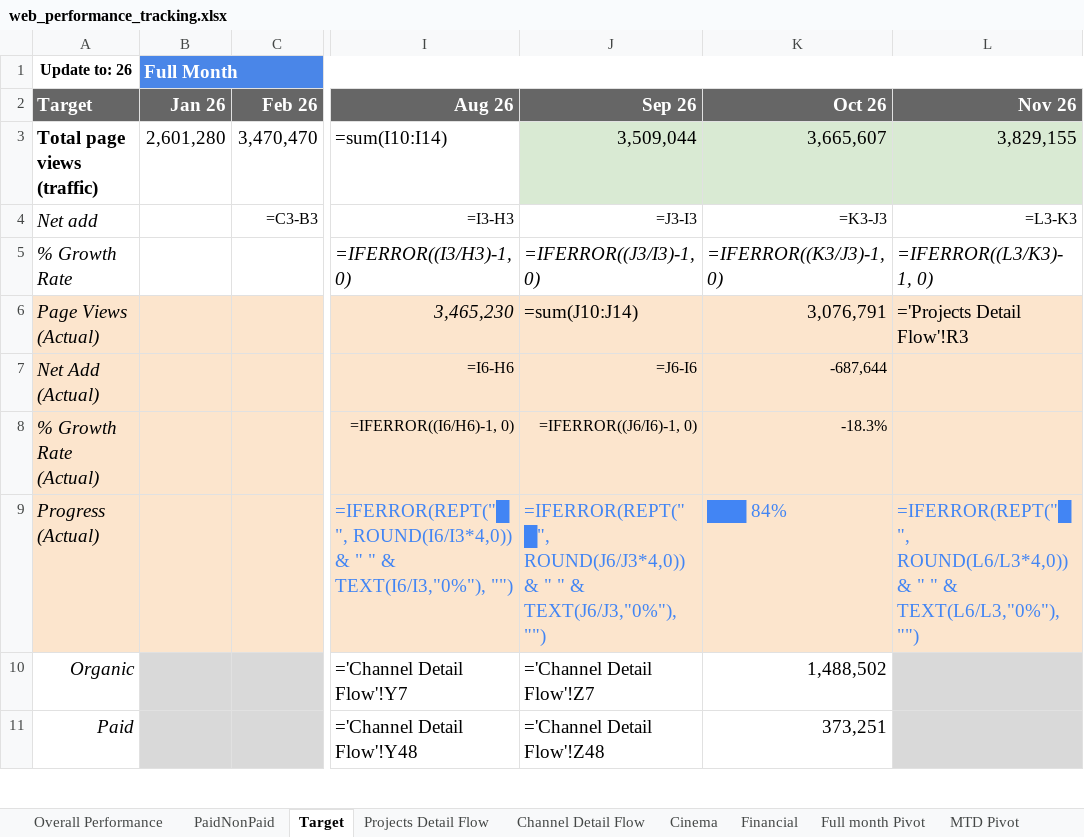
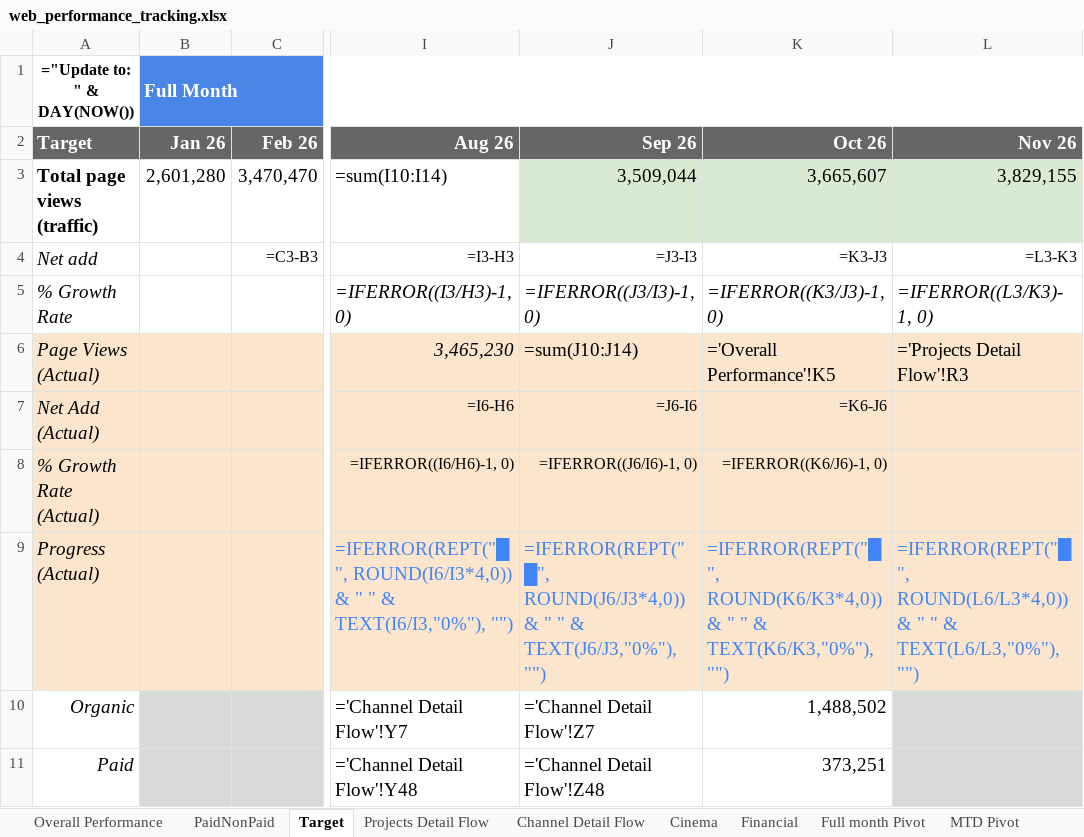
Before and after one commit to vanhien26/hienho-knowledgebase, an Excel workbook: 07_REPORTS/web_performance_tracking.xlsx, sheet Target, drawn as a sheet; only a part is shown, gaps mark what is left out; values as stored, in another font and other column widths than the file's, no borders; formulas without a stored value are shown as written; conditional formats not drawn; the diff names each change by its address in the sheet, - before the commit and + after, or states it on an @@ line.

```diff
--- a/07_REPORTS/web_performance_tracking.xlsx (sheet Target)
+++ b/07_REPORTS/web_performance_tracking.xlsx (sheet Target)
-A1 (Target): Update to: 26
+A1 (Target): ="Update to: " & DAY(NOW())
-K6 (Oct 26): 3,076,791
+K6 (Oct 26): ='Overall Performance'!K5
-K7 (Oct 26): -687,644
+K7 (Oct 26): =K6-J6
-K8 (Oct 26): -18.3%
+K8 (Oct 26): =IFERROR((K6/J6)-1, 0)
-K9 (Oct 26): ███ 84%
+K9 (Oct 26): =IFERROR(REPT("█", ROUND(K6/K3*4,0)) & " " & TEXT(K6/K3,"0%"), "")
```
Also changed, not shown: sheet Projects Detail Flow, sheet Overall Performance, sheet PaidNonPaid, sheet Cinema, hidden cells, 2 other files.
